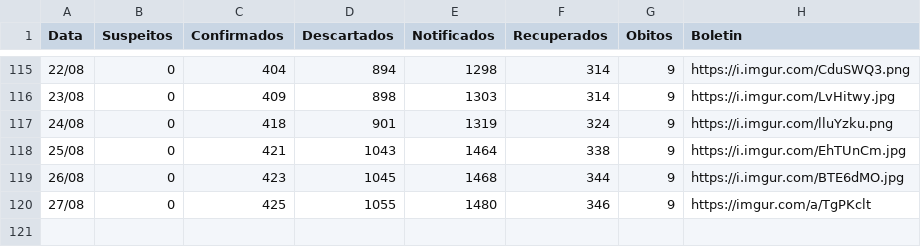
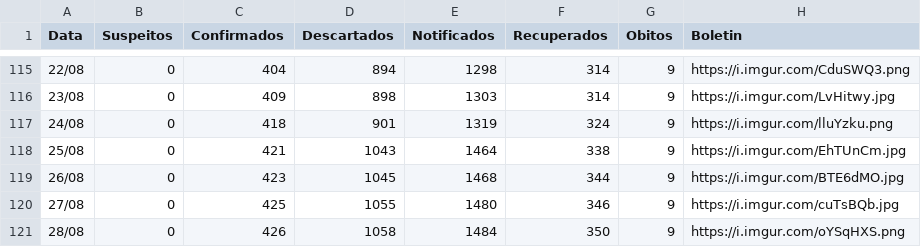
Before and after one commit to webalysson/covidmgil, a CSV file: dados/COVIDMGIL - Dados_Boletins.csv, drawn as a sheet; only a part is shown, gaps mark what is left out.

Commit message:
Dados atualizados 28/08

```diff
--- a/dados/COVIDMGIL - Dados_Boletins.csv
+++ b/dados/COVIDMGIL - Dados_Boletins.csv
@@ -119,2 +119,3 @@ Data,Suspeitos,Confirmados,Descartados,Notificados,Recuperados,Obitos,Boletin
 26/08,0,423,1045,1468,344,9,https://i.imgur.com/BTE6dMO.jpg
-27/08,0,425,1055,1480,346,9,https://imgur.com/a/TgPKclt
+27/08,0,425,1055,1480,346,9,https://i.imgur.com/cuTsBQb.jpg
+28/08,0,426,1058,1484,350,9,https://i.imgur.com/oYSqHXS.png
```
